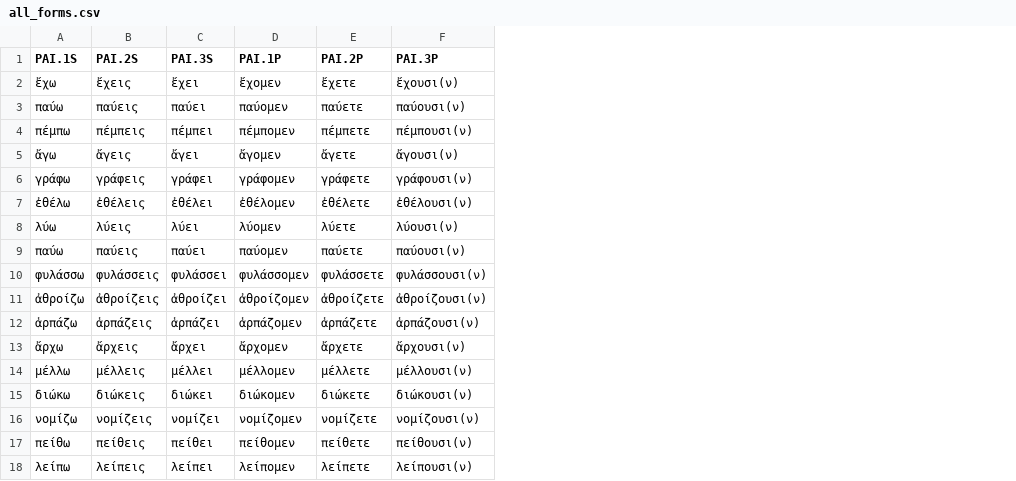
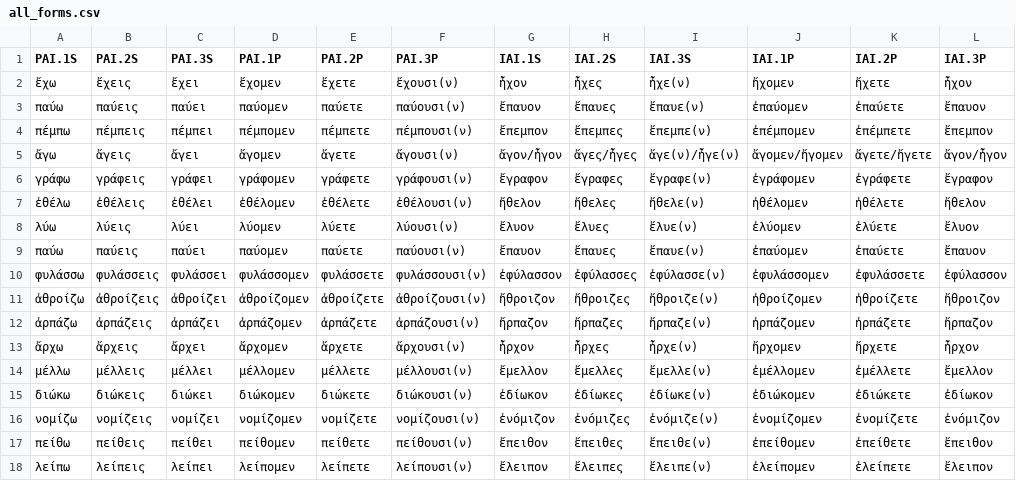
Before and after one commit to M-Murdock/Summer-2022, a CSV file: lib/greek-inflexion-files/all_forms.csv, drawn as a sheet; the diff names each change by its address in the sheet, - before the commit and + after, or states it on an @@ line.

Commit message:
Add imperfect forms

```diff
--- a/lib/greek-inflexion-files/all_forms.csv
+++ b/lib/greek-inflexion-files/all_forms.csv
+column G (IAI.1S), rows 2-18: ἦχον | ἔπαυον | ἔπεμπον | ἄγον/ἦγον | ἔγραφον | ἤθελον | ἔλυον | ἔπαυον | ἐφύλασσον | ἤθροιζον | ἤρπαζον | ἦρχον | ἔμελλον | ἐδίωκον | ἐνόμιζον | ἔπειθον | ἔλειπον
+column H (IAI.2S), rows 2-18: ἦχες | ἔπαυες | ἔπεμπες | ἄγες/ἦγες | ἔγραφες | ἤθελες | ἔλυες | ἔπαυες | ἐφύλασσες | ἤθροιζες | ἤρπαζες | ἦρχες | ἔμελλες | ἐδίωκες | ἐνόμιζες | ἔπειθες | ἔλειπες
+column I (IAI.3S), rows 2-18: ἦχε(ν) | ἔπαυε(ν) | ἔπεμπε(ν) | ἄγε(ν)/ἦγε(ν) | ἔγραφε(ν) | ἤθελε(ν) | ἔλυε(ν) | ἔπαυε(ν) | ἐφύλασσε(ν) | ἤθροιζε(ν) | ἤρπαζε(ν) | ἦρχε(ν) | ἔμελλε(ν) | ἐδίωκε(ν) | ἐνόμιζε(ν) | ἔπειθε(ν) | ἔλειπε(ν)
+column J (IAI.1P), rows 2-18: ἤχομεν | ἐπαύομεν | ἐπέμπομεν | ἄγομεν/ἤγομεν | ἐγράφομεν | ἠθέλομεν | ἐλύομεν | ἐπαύομεν | ἐφυλάσσομεν | ἠθροίζομεν | ἠρπάζομεν | ἤρχομεν | ἐμέλλομεν | ἐδιώκομεν | ἐνομίζομεν | ἐπείθομεν | ἐλείπομεν
+column K (IAI.2P), rows 2-18: ἤχετε | ἐπαύετε | ἐπέμπετε | ἄγετε/ἤγετε | ἐγράφετε | ἠθέλετε | ἐλύετε | ἐπαύετε | ἐφυλάσσετε | ἠθροίζετε | ἠρπάζετε | ἤρχετε | ἐμέλλετε | ἐδιώκετε | ἐνομίζετε | ἐπείθετε | ἐλείπετε
+column L (IAI.3P), rows 2-18: ἦχον | ἔπαυον | ἔπεμπον | ἄγον/ἦγον | ἔγραφον | ἤθελον | ἔλυον | ἔπαυον | ἐφύλασσον | ἤθροιζον | ἤρπαζον | ἦρχον | ἔμελλον | ἐδίωκον | ἐνόμιζον | ἔπειθον | ἔλειπον
```
Also changed, not shown: 3 other files.
